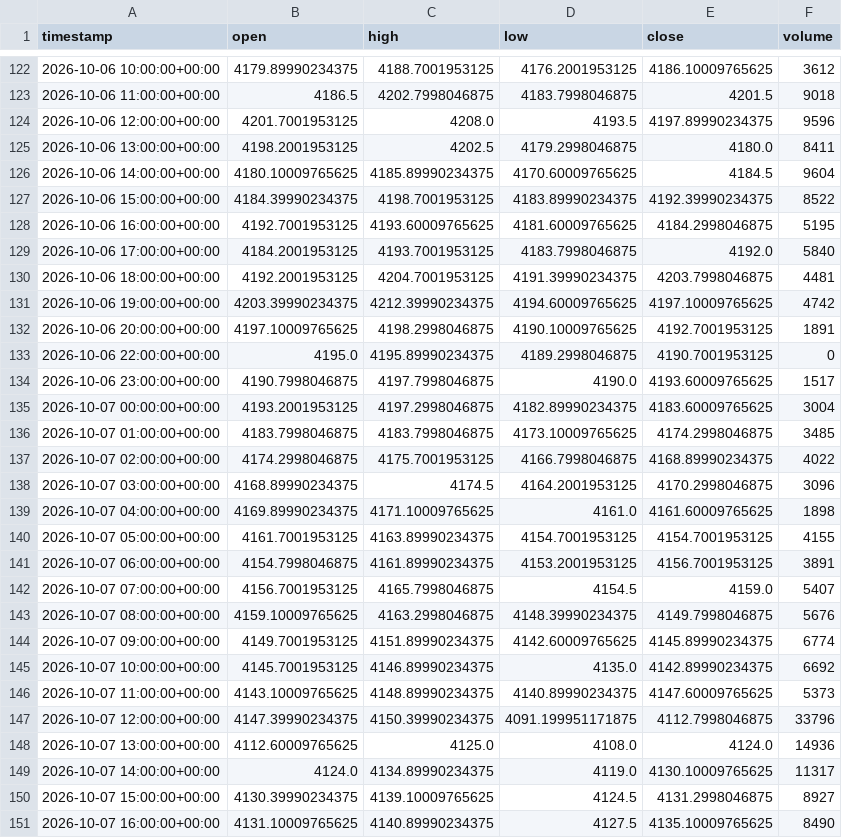
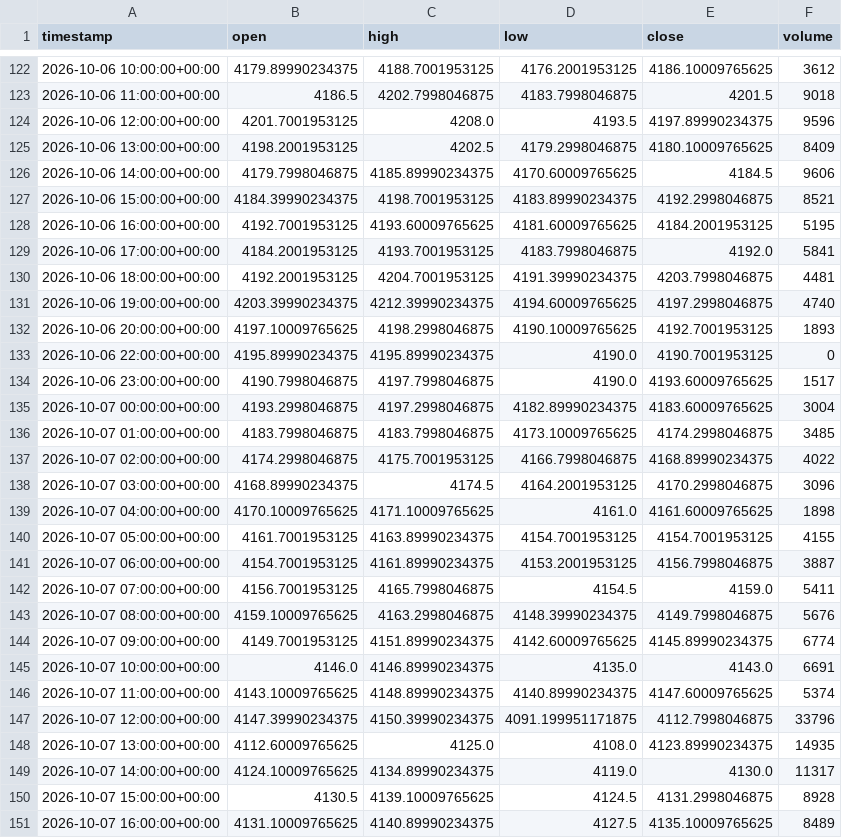
Before and after one commit to maraky122/mesa-brooks, a CSV file: data/ohlc/GCF_1h.csv, drawn as a sheet; only a part is shown, gaps mark what is left out; the diff covers the shown part only.

Commit message:
data: atualização automática de dados OHLC 2026-10-11 18:30 UTC

```diff
--- a/data/ohlc/GCF_1h.csv
+++ b/data/ohlc/GCF_1h.csv
@@ -124,13 +124,13 @@ timestamp,open,high,low,close,volume
 2026-10-06 12:00:00+00:00,4201.7001953125,4208.0,4193.5,4197.89990234375,9596
-2026-10-06 13:00:00+00:00,4198.2001953125,4202.5,4179.2998046875,4180.0,8411
-2026-10-06 14:00:00+00:00,4180.10009765625,4185.89990234375,4170.60009765625,4184.5,9604
-2026-10-06 15:00:00+00:00,4184.39990234375,4198.7001953125,4183.89990234375,4192.39990234375,8522
-2026-10-06 16:00:00+00:00,4192.7001953125,4193.60009765625,4181.60009765625,4184.2998046875,5195
-2026-10-06 17:00:00+00:00,4184.2001953125,4193.7001953125,4183.7998046875,4192.0,5840
+2026-10-06 13:00:00+00:00,4198.2001953125,4202.5,4179.2998046875,4180.10009765625,8409
+2026-10-06 14:00:00+00:00,4179.7998046875,4185.89990234375,4170.60009765625,4184.5,9606
+2026-10-06 15:00:00+00:00,4184.39990234375,4198.7001953125,4183.89990234375,4192.2998046875,8521
+2026-10-06 16:00:00+00:00,4192.7001953125,4193.60009765625,4181.60009765625,4184.2001953125,5195
+2026-10-06 17:00:00+00:00,4184.2001953125,4193.7001953125,4183.7998046875,4192.0,5841
 2026-10-06 18:00:00+00:00,4192.2001953125,4204.7001953125,4191.39990234375,4203.7998046875,4481
-2026-10-06 19:00:00+00:00,4203.39990234375,4212.39990234375,4194.60009765625,4197.10009765625,4742
-2026-10-06 20:00:00+00:00,4197.10009765625,4198.2998046875,4190.10009765625,4192.7001953125,1891
-2026-10-06 22:00:00+00:00,4195.0,4195.89990234375,4189.2998046875,4190.7001953125,0
+2026-10-06 19:00:00+00:00,4203.39990234375,4212.39990234375,4194.60009765625,4197.2998046875,4740
+2026-10-06 20:00:00+00:00,4197.10009765625,4198.2998046875,4190.10009765625,4192.7001953125,1893
+2026-10-06 22:00:00+00:00,4195.89990234375,4195.89990234375,4190.0,4190.7001953125,0
 2026-10-06 23:00:00+00:00,4190.7998046875,4197.7998046875,4190.0,4193.60009765625,1517
-2026-10-07 00:00:00+00:00,4193.2001953125,4197.2998046875,4182.89990234375,4183.60009765625,3004
+2026-10-07 00:00:00+00:00,4193.2998046875,4197.2998046875,4182.89990234375,4183.60009765625,3004
 2026-10-07 01:00:00+00:00,4183.7998046875,4183.7998046875,4173.10009765625,4174.2998046875,3485
@@ -138,14 +138,14 @@ timestamp,open,high,low,close,volume
 2026-10-07 03:00:00+00:00,4168.89990234375,4174.5,4164.2001953125,4170.2998046875,3096
-2026-10-07 04:00:00+00:00,4169.89990234375,4171.10009765625,4161.0,4161.60009765625,1898
+2026-10-07 04:00:00+00:00,4170.10009765625,4171.10009765625,4161.0,4161.60009765625,1898
 2026-10-07 05:00:00+00:00,4161.7001953125,4163.89990234375,4154.7001953125,4154.7001953125,4155
-2026-10-07 06:00:00+00:00,4154.7998046875,4161.89990234375,4153.2001953125,4156.7001953125,3891
-2026-10-07 07:00:00+00:00,4156.7001953125,4165.7998046875,4154.5,4159.0,5407
+2026-10-07 06:00:00+00:00,4154.7001953125,4161.89990234375,4153.2001953125,4156.7998046875,3887
+2026-10-07 07:00:00+00:00,4156.7001953125,4165.7998046875,4154.5,4159.0,5411
 2026-10-07 08:00:00+00:00,4159.10009765625,4163.2998046875,4148.39990234375,4149.7998046875,5676
 2026-10-07 09:00:00+00:00,4149.7001953125,4151.89990234375,4142.60009765625,4145.89990234375,6774
-2026-10-07 10:00:00+00:00,4145.7001953125,4146.89990234375,4135.0,4142.89990234375,6692
-2026-10-07 11:00:00+00:00,4143.10009765625,4148.89990234375,4140.89990234375,4147.60009765625,5373
+2026-10-07 10:00:00+00:00,4146.0,4146.89990234375,4135.0,4143.0,6691
+2026-10-07 11:00:00+00:00,4143.10009765625,4148.89990234375,4140.89990234375,4147.60009765625,5374
 2026-10-07 12:00:00+00:00,4147.39990234375,4150.39990234375,4091.199951171875,4112.7998046875,33796
-2026-10-07 13:00:00+00:00,4112.60009765625,4125.0,4108.0,4124.0,14936
-2026-10-07 14:00:00+00:00,4124.0,4134.89990234375,4119.0,4130.10009765625,11317
-2026-10-07 15:00:00+00:00,4130.39990234375,4139.10009765625,4124.5,4131.2998046875,8927
-2026-10-07 16:00:00+00:00,4131.10009765625,4140.89990234375,4127.5,4135.10009765625,8490
+2026-10-07 13:00:00+00:00,4112.60009765625,4125.0,4108.0,4123.89990234375,14935
+2026-10-07 14:00:00+00:00,4124.10009765625,4134.89990234375,4119.0,4130.0,11317
+2026-10-07 15:00:00+00:00,4130.5,4139.10009765625,4124.5,4131.2998046875,8928
+2026-10-07 16:00:00+00:00,4131.10009765625,4140.89990234375,4127.5,4135.10009765625,8489
```
Also changed, not shown: 157 edited cells elsewhere in this file, data/ohlc/CLF_4h.csv, data/ohlc/GCF_4h.csv, 17 other files.
